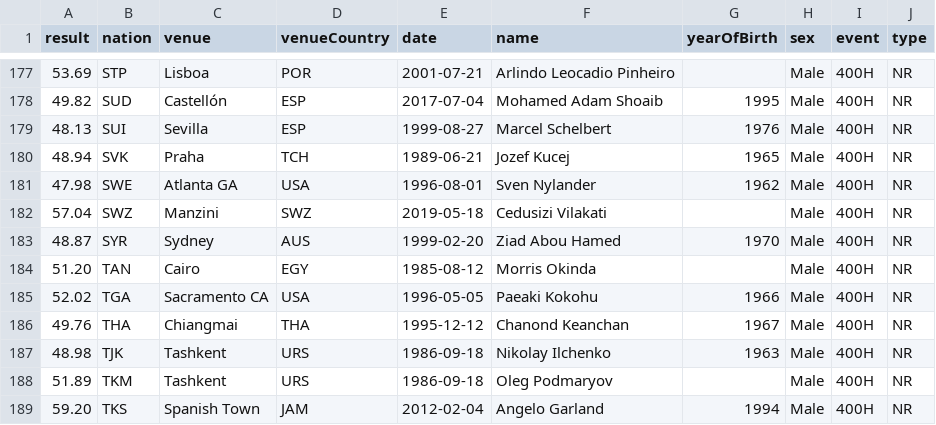
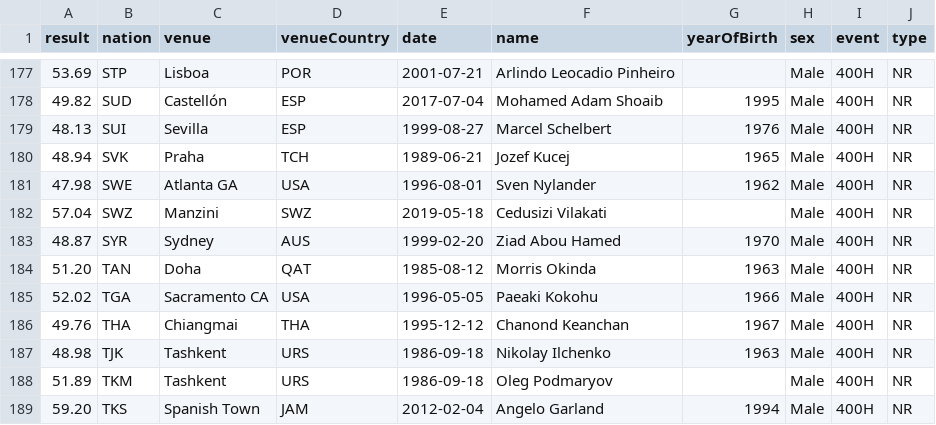
Before and after one commit to nimarion/records, a CSV file: data/men/400H.csv, drawn as a sheet; only a part is shown, gaps mark what is left out.

```diff
--- a/data/men/400H.csv
+++ b/data/men/400H.csv
@@ -183,3 +183,3 @@ result,nation,venue,venueCountry,date,name,yearOfBirth,sex,event,type
 48.87,SYR,Sydney,AUS,1999-02-20,Ziad Abou Hamed,1970,Male,400H,NR
-51.20,TAN,Cairo,EGY,1985-08-12,Morris Okinda,,Male,400H,NR
+51.20,TAN,Doha,QAT,1985-08-12,Morris Okinda,1963,Male,400H,NR
 52.02,TGA,Sacramento CA,USA,1996-05-05,Paeaki Kokohu,1966,Male,400H,NR
```
Also changed, not shown: data/men/110H.csv, data/men/50W.csv, 8 other files.
